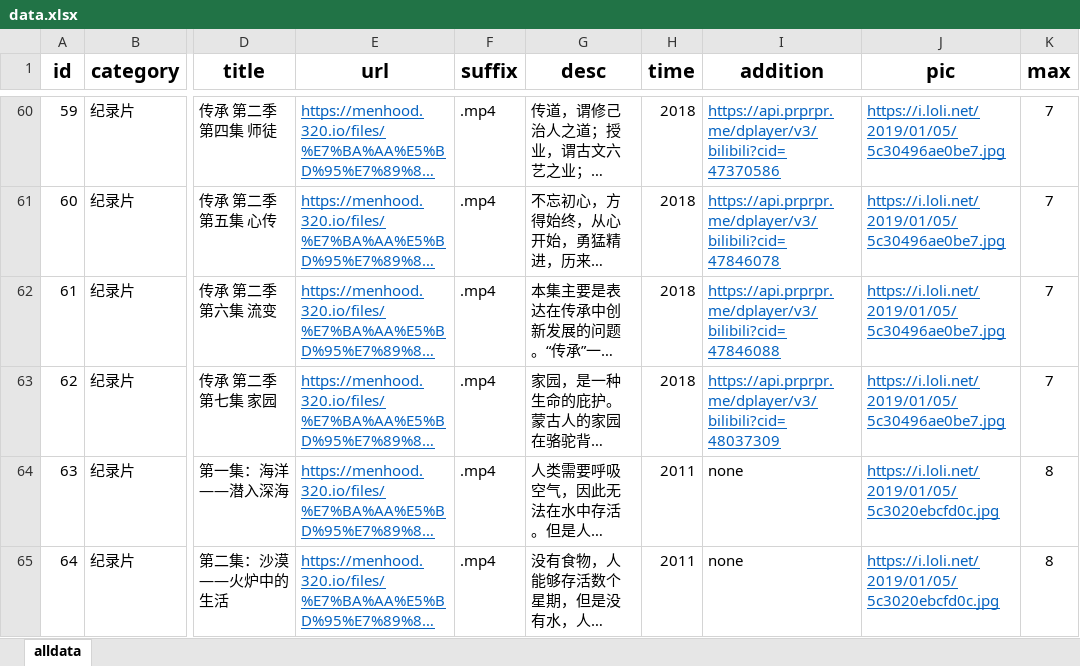
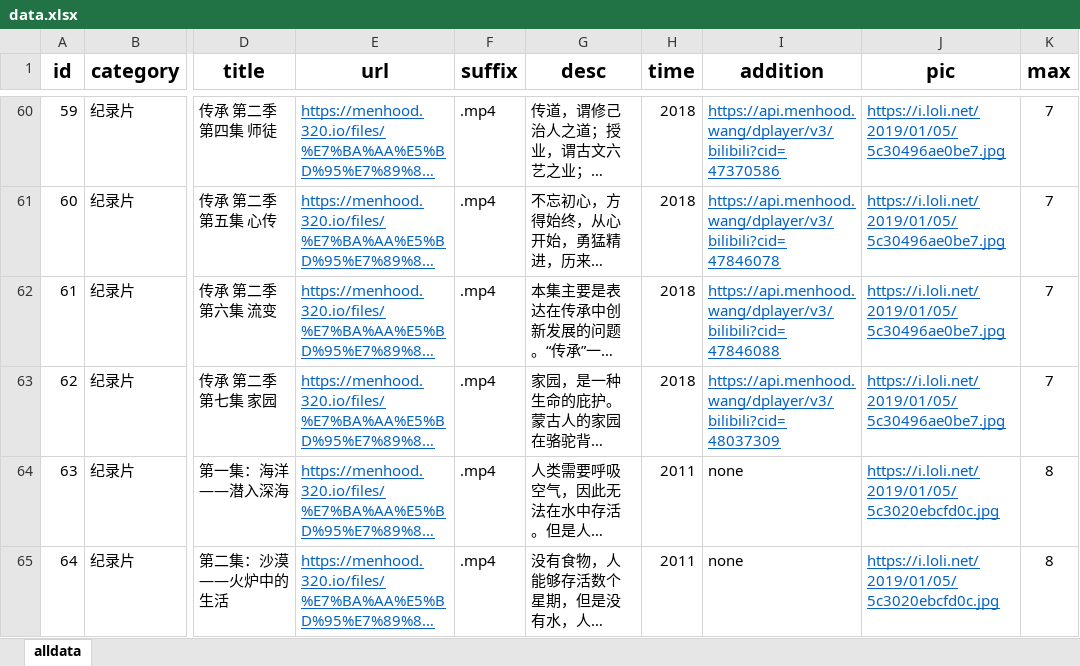
Before and after one commit to menhood/DPlayer-xlsx, an Excel workbook: package/data.xlsx, sheet alldata, drawn as a sheet; only a part is shown, gaps mark what is left out; long unchanged cells end in …; values as stored, in another font and other column widths than the file's, no borders; the diff covers the shown part only; the diff names each change by its address in the sheet, - before the commit and + after, or states it on an @@ line.

```diff
--- a/package/data.xlsx (sheet alldata)
+++ b/package/data.xlsx (sheet alldata)
-I60 (addition): https://api.prprpr.me/dplayer/v3/bilibili?cid=47370586
+I60 (addition): https://api.menhood.wang/dplayer/v3/bilibili?cid=47370586
-I61 (addition): https://api.prprpr.me/dplayer/v3/bilibili?cid=47846078
+I61 (addition): https://api.menhood.wang/dplayer/v3/bilibili?cid=47846078
-I62 (addition): https://api.prprpr.me/dplayer/v3/bilibili?cid=47846088
+I62 (addition): https://api.menhood.wang/dplayer/v3/bilibili?cid=47846088
-I63 (addition): https://api.prprpr.me/dplayer/v3/bilibili?cid=48037309
+I63 (addition): https://api.menhood.wang/dplayer/v3/bilibili?cid=48037309
```
Also changed, not shown: 80 edited cells elsewhere in this sheet.
